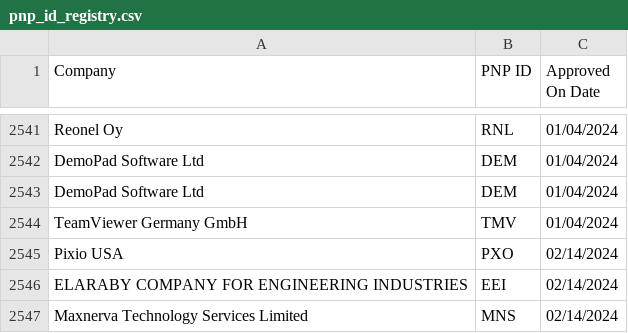
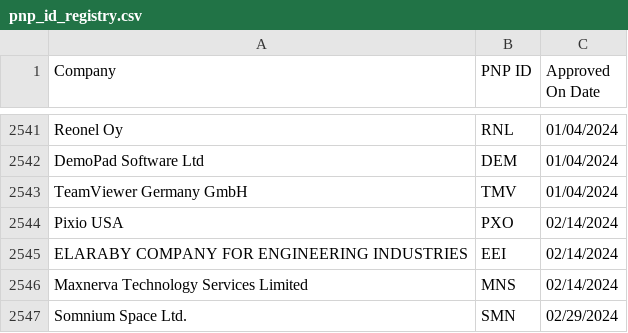
Before and after one commit to knelsonmeister/systemd, a CSV file: hwdb.d/pnp_id_registry.csv, drawn as a sheet; only a part is shown, gaps mark what is left out; the shorter side is filled out with more unchanged rows; the diff names each change by its address in the sheet, - before the commit and + after, or states it on an @@ line.

```diff
--- a/hwdb.d/pnp_id_registry.csv
+++ b/hwdb.d/pnp_id_registry.csv
-row 2543: DemoPad Software Ltd | DEM | 01/04/2024
```
Also changed, not shown: 27 other files.
